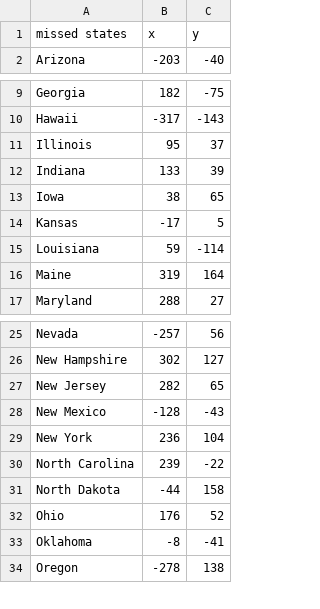
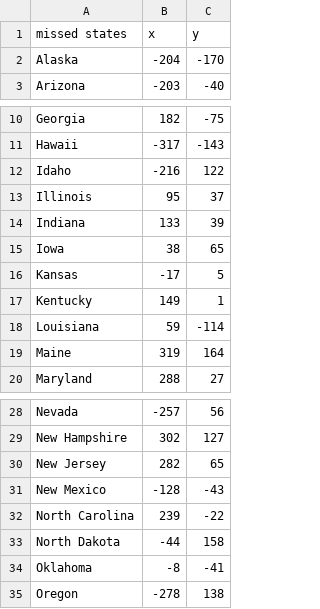
Before and after one commit to lewispy/Mini-Python, a CSV file: missed_states.csv, drawn as a sheet; only a part is shown, gaps mark what is left out; removed rows and columns are numbered as before the commit, all else as after; the diff names each change by its address in the sheet, - before the commit and + after, or states it on an @@ line.

```diff
--- a/missed_states.csv
+++ b/missed_states.csv
+row 2: Alaska | -204 | -170
+row 12: Idaho | -216 | 122
+row 17: Kentucky | 149 | 1
-row 29: New York | 236 | 104
-row 32: Ohio | 176 | 52
```
Also changed, not shown: 1 other file.
